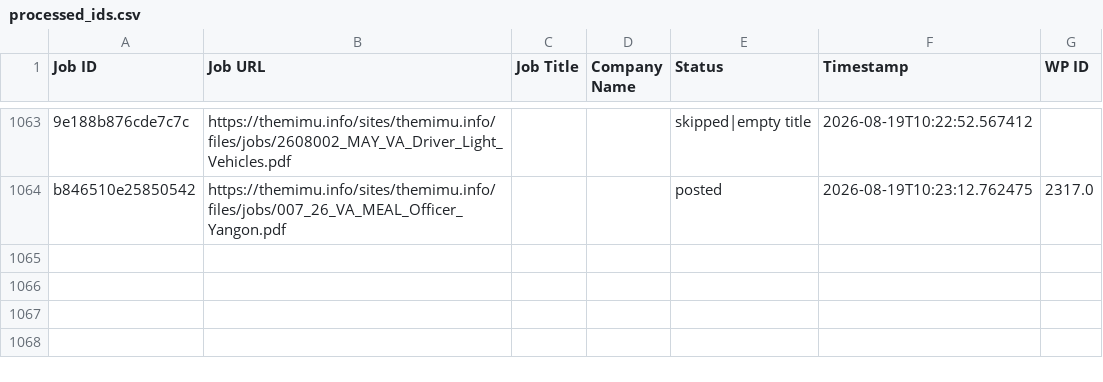
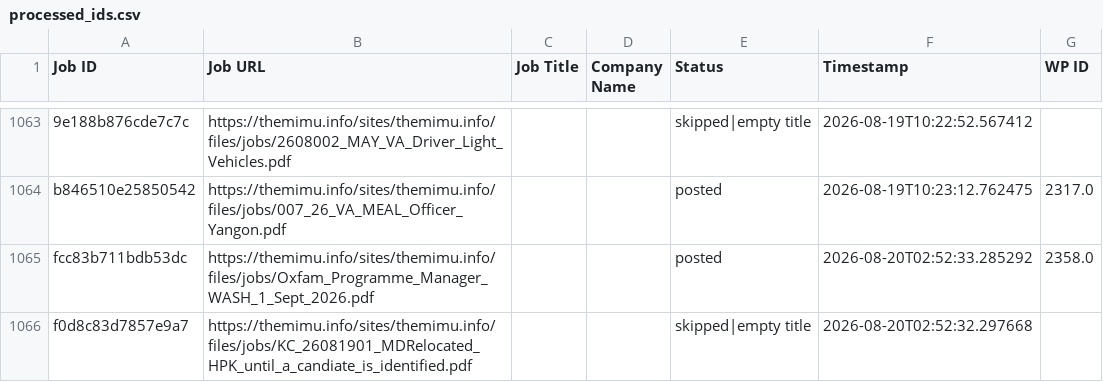
Before and after one commit to projectfetcher/mm, a CSV file: processed_ids.csv, drawn as a sheet; only a part is shown, gaps mark what is left out; the diff names each change by its address in the sheet, - before the commit and + after, or states it on an @@ line.

```diff
--- a/processed_ids.csv
+++ b/processed_ids.csv
+row 1065: fcc83b711bdb53dc | https://themimu.info/sites/themimu.info/files/jobs/Oxfam_Programme_Manager_WASH_1_Sept_2026.pdf |  |  | posted | 2026-08-20T02:52:33.285292 | 2358.0
+row 1066: f0d8c83d7857e9a7 | https://themimu.info/sites/themimu.info/files/jobs/KC_26081901_MDRelocated_HPK_until_a_candiate_is_identified.pdf |  |  | skipped|empty title | 2026-08-20T02:52:32.297668
```
